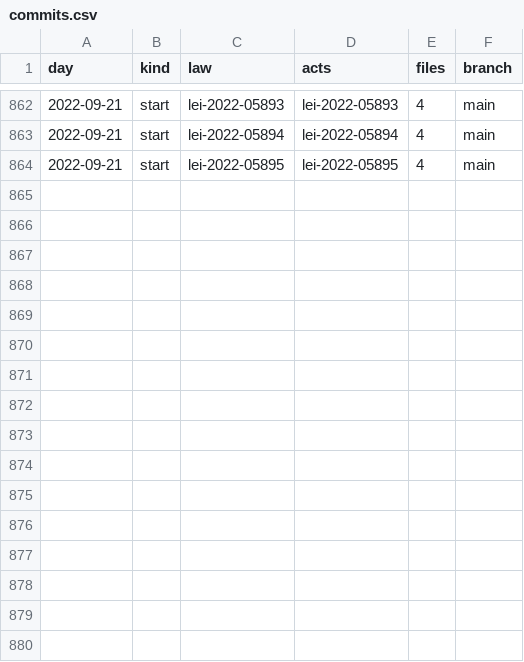
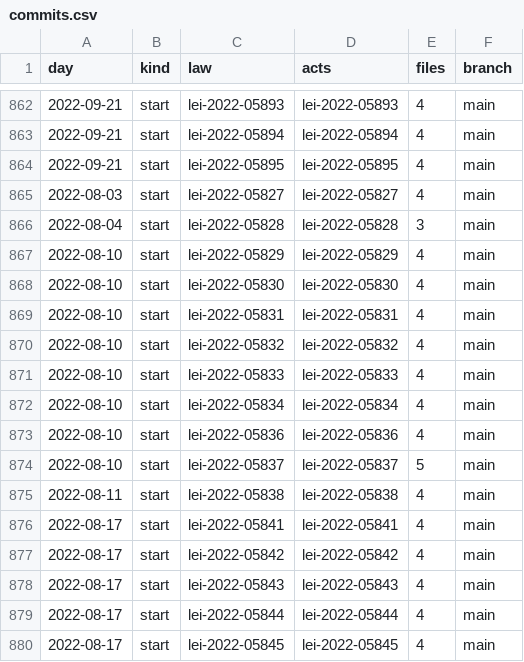
Before and after one commit to lexifina/brazil-vilhena-city-law, a CSV file: data/commits.csv, drawn as a sheet; only a part is shown, gaps mark what is left out; the diff names each change by its address in the sheet, - before the commit and + after, or states it on an @@ line.

Commit message:
Documentation, tables, tools and REPRODUCE.md
Appended 16 commits to 58d3246b343c; corpus sha256 ee2602b10e45348ceb72d6d9a03bcb6f286308805692b7824fe79f77b3b3e934, data retrieved 2026-11-06.

```diff
--- a/data/commits.csv
+++ b/data/commits.csv
+row 865: 2022-08-03 | start | lei-2022-05827 | lei-2022-05827 | 4 | main
+row 866: 2022-08-04 | start | lei-2022-05828 | lei-2022-05828 | 3 | main
+row 867: 2022-08-10 | start | lei-2022-05829 | lei-2022-05829 | 4 | main
+row 868: 2022-08-10 | start | lei-2022-05830 | lei-2022-05830 | 4 | main
+row 869: 2022-08-10 | start | lei-2022-05831 | lei-2022-05831 | 4 | main
+row 870: 2022-08-10 | start | lei-2022-05832 | lei-2022-05832 | 4 | main
+row 871: 2022-08-10 | start | lei-2022-05833 | lei-2022-05833 | 4 | main
+row 872: 2022-08-10 | start | lei-2022-05834 | lei-2022-05834 | 4 | main
+row 873: 2022-08-10 | start | lei-2022-05836 | lei-2022-05836 | 4 | main
+row 874: 2022-08-10 | start | lei-2022-05837 | lei-2022-05837 | 5 | main
+row 875: 2022-08-11 | start | lei-2022-05838 | lei-2022-05838 | 4 | main
+row 876: 2022-08-17 | start | lei-2022-05841 | lei-2022-05841 | 4 | main
+row 877: 2022-08-17 | start | lei-2022-05842 | lei-2022-05842 | 4 | main
+row 878: 2022-08-17 | start | lei-2022-05843 | lei-2022-05843 | 4 | main
+row 879: 2022-08-17 | start | lei-2022-05844 | lei-2022-05844 | 4 | main
+row 880: 2022-08-17 | start | lei-2022-05845 | lei-2022-05845 | 4 | main
```
Also changed, not shown: data/laws.csv, 22 other files.
